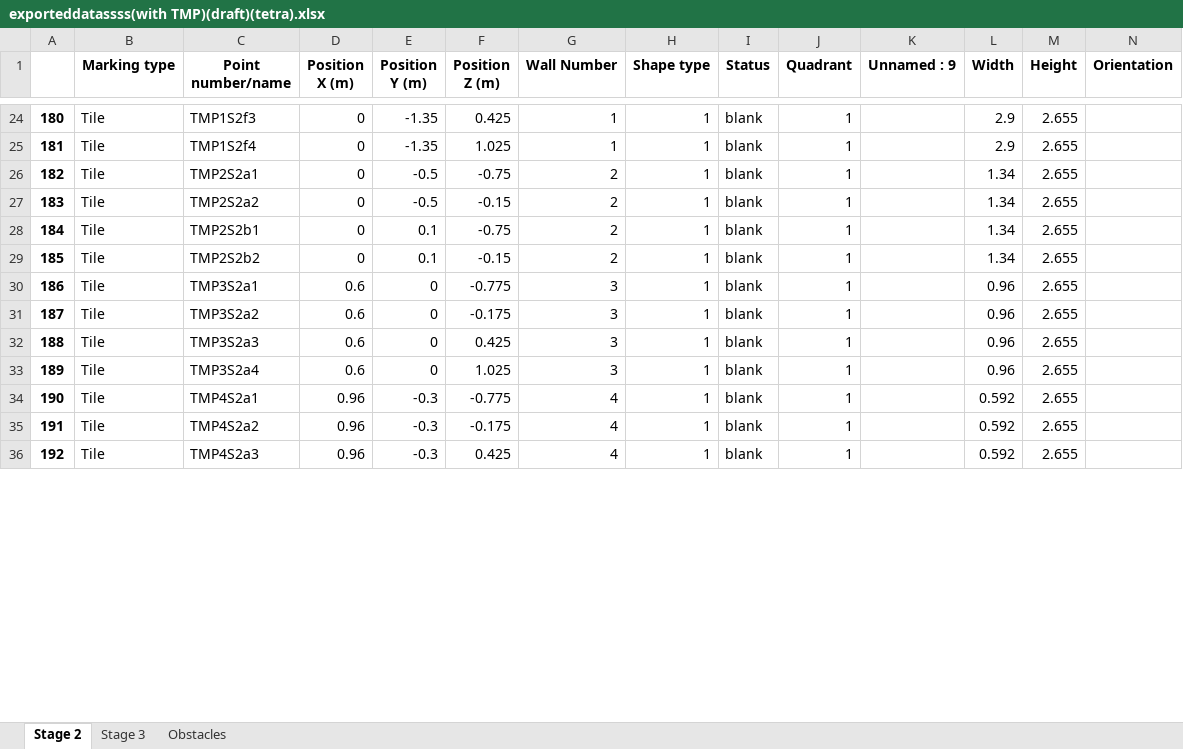
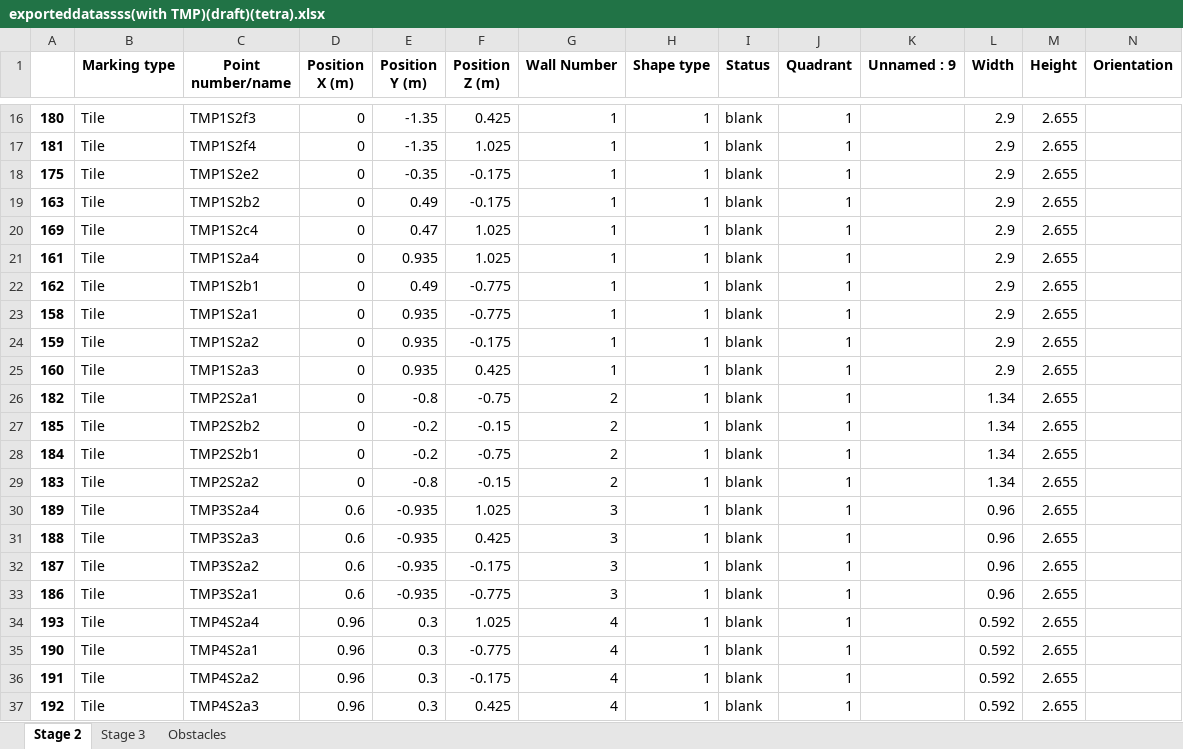
Before and after one commit to mokzhizhuan/GreyForm_UIs, an Excel workbook: Greyform/Python_Application/exporteddatassss(with TMP)(draft)(tetra).xlsx, sheet Stage 2, drawn as a sheet; only a part is shown, gaps mark what is left out; values as stored, in another font and other column widths than the file's, no borders; addresses are those after the commit; rows hold the shown columns only; the diff covers the shown part only; the diff names each change by its address in the sheet, - before the commit and + after, or states it on an @@ line.

```diff
--- a/Greyform/Python_Application/exporteddatassss(with TMP)(draft)(tetra).xlsx (sheet Stage 2)
+++ b/Greyform/Python_Application/exporteddatassss(with TMP)(draft)(tetra).xlsx (sheet Stage 2)
@@ row 19 moved to row 18: 175 @@
@@ row 7 moved to row 19: 163 @@
@@ row 13 moved to row 20: 169 @@
@@ row 5 moved to row 21: 161 @@
@@ row 6 moved to row 22: 162 @@
@@ row 2 moved to row 23: 158 @@
@@ row 3 moved to row 24: 159 @@
@@ row 4 moved to row 25: 160 @@
-E26 (Position Y (m)): -0.5
+E26 (Position Y (m)): -0.8
-A27: 183
+A27: 185
-C27 (Point number/name): TMP2S2a2
+C27 (Point number/name): TMP2S2b2
-E27 (Position Y (m)): -0.5
+E27 (Position Y (m)): -0.2
-E28 (Position Y (m)): 0.1
+E28 (Position Y (m)): -0.2
-A29: 185
+A29: 183
-C29 (Point number/name): TMP2S2b2
+C29 (Point number/name): TMP2S2a2
-E29 (Position Y (m)): 0.1
+E29 (Position Y (m)): -0.8
-A30: 186
+A30: 189
-C30 (Point number/name): TMP3S2a1
+C30 (Point number/name): TMP3S2a4
-E30 (Position Y (m)): 0
+E30 (Position Y (m)): -0.935
-F30 (Position Z (m)): -0.775
+F30 (Position Z (m)): 1.025
+row 31: 188 | Tile | TMP3S2a3 | 0.6 | -0.935 | 0.425 | 3 | 1 | blank | 1 |  | 0.96 | 2.655
-E32:E33 (Position Y (m)): 0
+E32:E33 (Position Y (m)): -0.935
-A33: 188
+A33: 186
-C33 (Point number/name): TMP3S2a3
+C33 (Point number/name): TMP3S2a1
-F33 (Position Z (m)): 0.425
+F33 (Position Z (m)): -0.775
-A34: 189
+A34: 193
-C34 (Point number/name): TMP3S2a4
+C34 (Point number/name): TMP4S2a4
-D34 (Position X (m)): 0.6
+D34 (Position X (m)): 0.96
-E34 (Position Y (m)): 0
+E34 (Position Y (m)): 0.3
-G34 (Wall Number): 3
+G34 (Wall Number): 4
-L34 (Width): 0.96
+L34 (Width): 0.592
-E35:E37 (Position Y (m)): -0.3
+E35:E37 (Position Y (m)): 0.3
```
Also changed, not shown: 8 added rows, 5 removed rows, 2 moved rows and 77 edited cells elsewhere in this sheet, sheet Stage 3, Greyform/Python_Application/PinAllocationBOMforPBU_T1am.xlsx, 5 other files.
